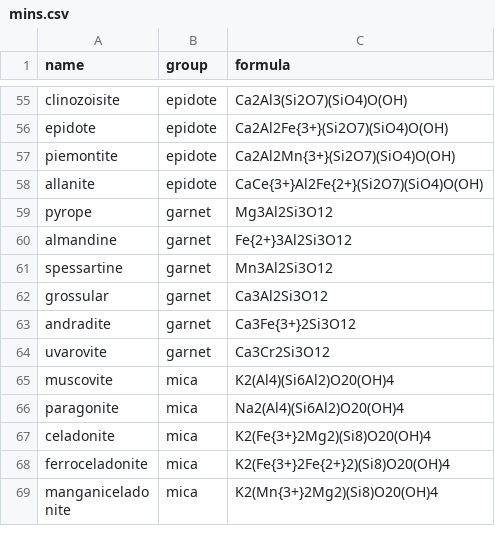
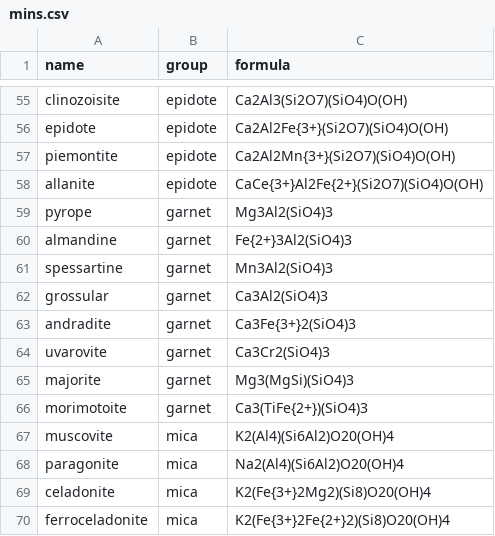
Before and after one commit to morganjwilliams/pyrolite, a CSV file: pyrolite/data/mineral/mins.csv, drawn as a sheet; only a part is shown, gaps mark what is left out; the shorter side is filled out with more unchanged rows.

Commit message:
Update database garnets

```diff
--- a/pyrolite/data/mineral/mins.csv
+++ b/pyrolite/data/mineral/mins.csv
@@ -58,8 +58,10 @@ piemontite,epidote,Ca2Al2Mn{3+}(Si2O7)(SiO4)O(OH)
 allanite,epidote,CaCe{3+}Al2Fe{2+}(Si2O7)(SiO4)O(OH)
-pyrope,garnet,Mg3Al2Si3O12
-almandine,garnet,Fe{2+}3Al2Si3O12
-spessartine,garnet,Mn3Al2Si3O12
-grossular,garnet,Ca3Al2Si3O12
-andradite,garnet,Ca3Fe{3+}2Si3O12
-uvarovite,garnet,Ca3Cr2Si3O12
+pyrope,garnet,Mg3Al2(SiO4)3
+almandine,garnet,Fe{2+}3Al2(SiO4)3
+spessartine,garnet,Mn3Al2(SiO4)3
+grossular,garnet,Ca3Al2(SiO4)3
+andradite,garnet,Ca3Fe{3+}2(SiO4)3
+uvarovite,garnet,Ca3Cr2(SiO4)3
+majorite,garnet,Mg3(MgSi)(SiO4)3
+morimotoite,garnet,Ca3(TiFe{2+})(SiO4)3
 muscovite,mica,K2(Al4)(Si6Al2)O20(OH)4
```
Also changed, not shown: 1 other file.
